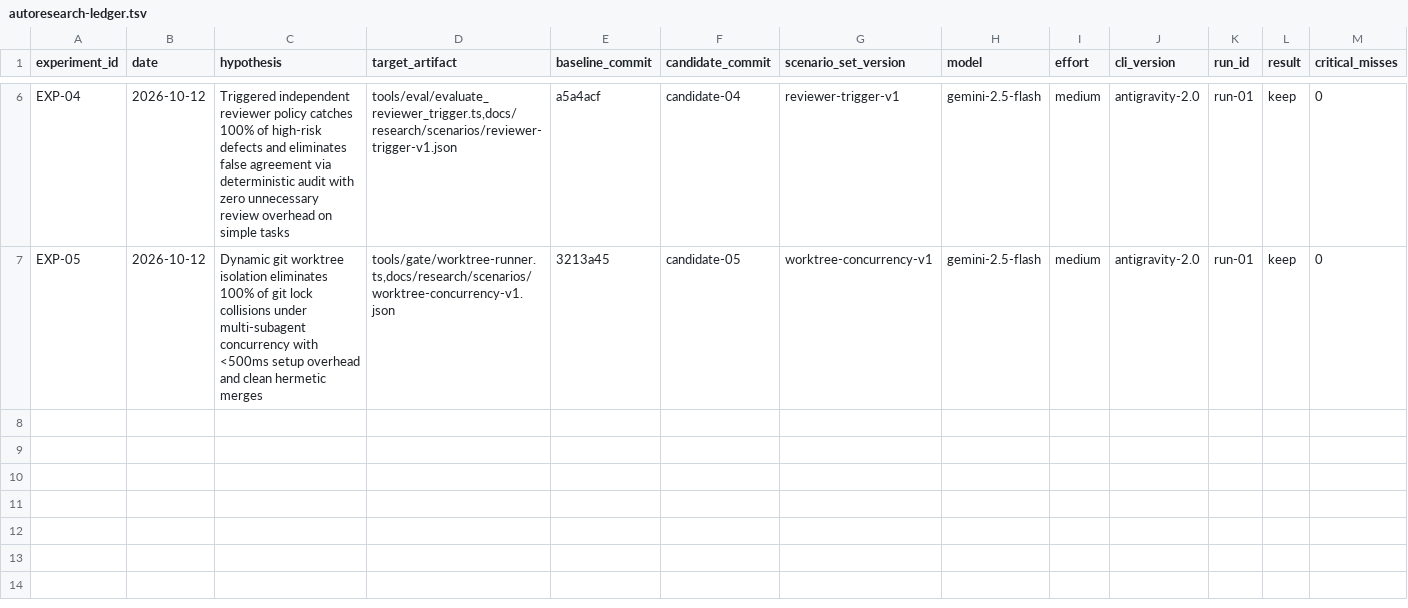
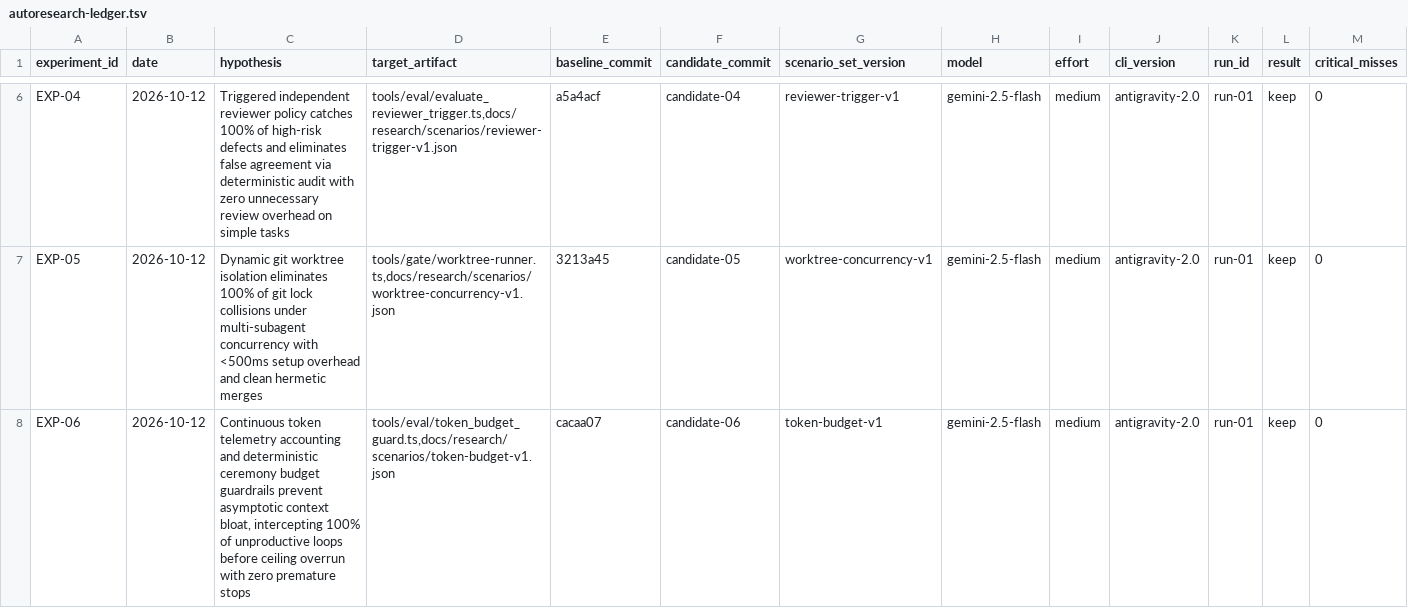
Before and after one commit to EduardoShibukawa/G-Inga, a TSV file: records/autoresearch-ledger.tsv, drawn as a sheet; only a part is shown, gaps mark what is left out; rows hold the shown columns only; the diff names each change by its address in the sheet, - before the commit and + after, or states it on an @@ line.

Commit message:
feat(autoresearch): implement EXP-06 token budget guardrail and accounting

```diff
--- a/records/autoresearch-ledger.tsv
+++ b/records/autoresearch-ledger.tsv
+row 8: EXP-06 | 2026-10-12 | Continuous token telemetry accounting and deterministic ceremony budget guardrails prevent asymptotic context bloat, intercepting 100% of unproductive loops before ceiling overrun with zero premature stops | tools/eval/token_budget_guard.ts,docs/research/scenarios/token-budget-v1.json | cacaa07 | candidate-06 | token-budget-v1 | gemini-2.5-flash | medium | antigravity-2.0 | run-01 | keep | 0
```
Also changed, not shown: 3 other files.
